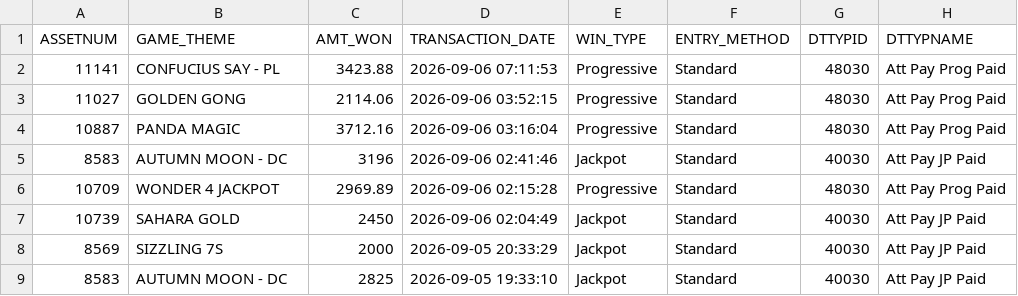
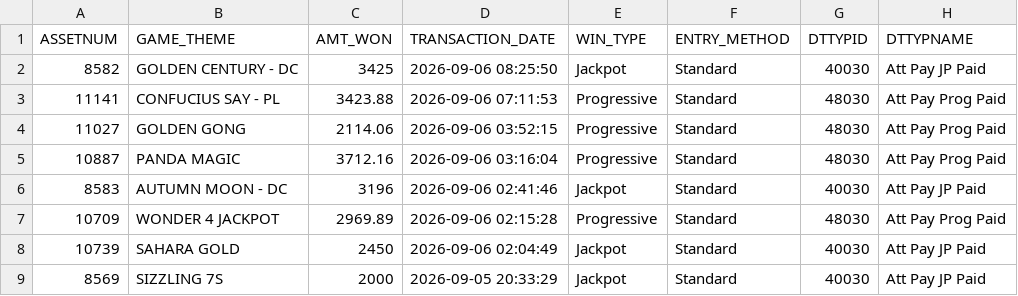
Before and after one commit to Winnercircle1/jackpot-board, a CSV file: data.csv, drawn as a sheet; only a part is shown; the shorter side is filled out with more unchanged rows.

Commit message:
Update jackpot data 2026-09-06T13:52:01.080Z

```diff
--- a/data.csv
+++ b/data.csv
@@ -1,2 +1,3 @@
 ASSETNUM,GAME_THEME,AMT_WON,TRANSACTION_DATE,WIN_TYPE,ENTRY_METHOD,DTTYPID,DTTYPNAME
+8582,GOLDEN CENTURY - DC,3425,2026-09-06 08:25:50,Jackpot,Standard,40030,Att Pay JP Paid
 11141,CONFUCIUS SAY - PL,3423.88,2026-09-06 07:11:53,Progressive,Standard,48030,Att Pay Prog Paid
```
